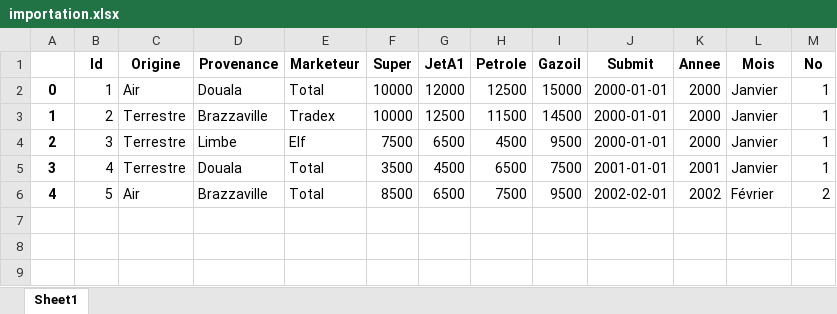
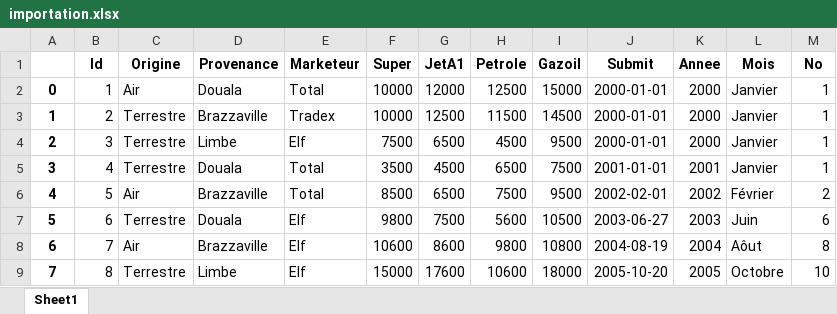
Before and after one commit to dondonedmond82/kolongo, an Excel workbook: data/importation.xlsx, sheet Sheet1, drawn as a sheet; values as stored, in another font and other column widths than the file's, no borders; the diff names each change by its address in the sheet, - before the commit and + after, or states it on an @@ line.

```diff
--- a/data/importation.xlsx (sheet Sheet1)
+++ b/data/importation.xlsx (sheet Sheet1)
+row 7: 5 | 6 | Terrestre | Douala | Elf | 9800 | 7500 | 5600 | 10500 | 2003-06-27 | 2003 | Juin | 6
+row 8: 6 | 7 | Air | Brazzaville | Elf | 10600 | 8600 | 9800 | 10800 | 2004-08-19 | 2004 | Aôut | 8
+row 9: 7 | 8 | Terrestre | Limbe | Elf | 15000 | 17600 | 10600 | 18000 | 2005-10-20 | 2005 | Octobre | 10
```
Also changed, not shown: data/between_distribution_annee_one_two.xlsx, data/between_distribution_marketeur.xlsx, 9 other files.
